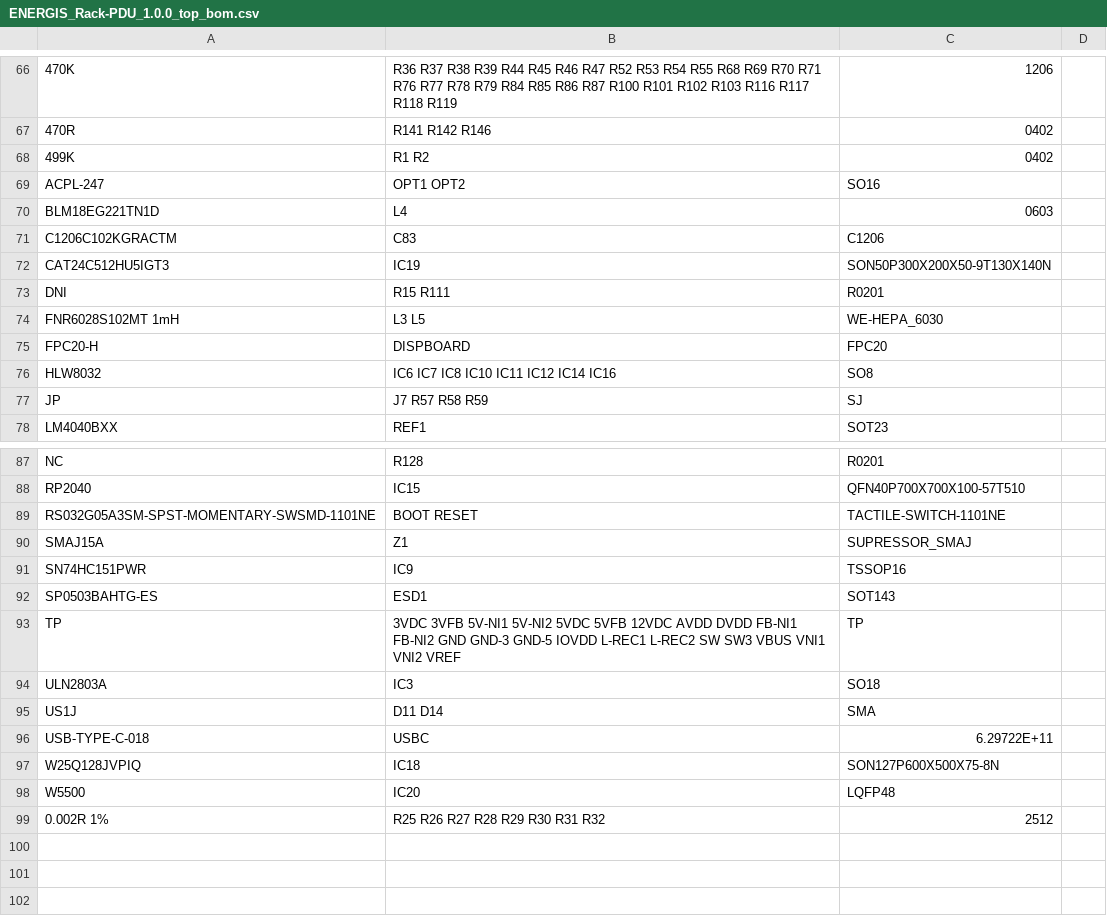
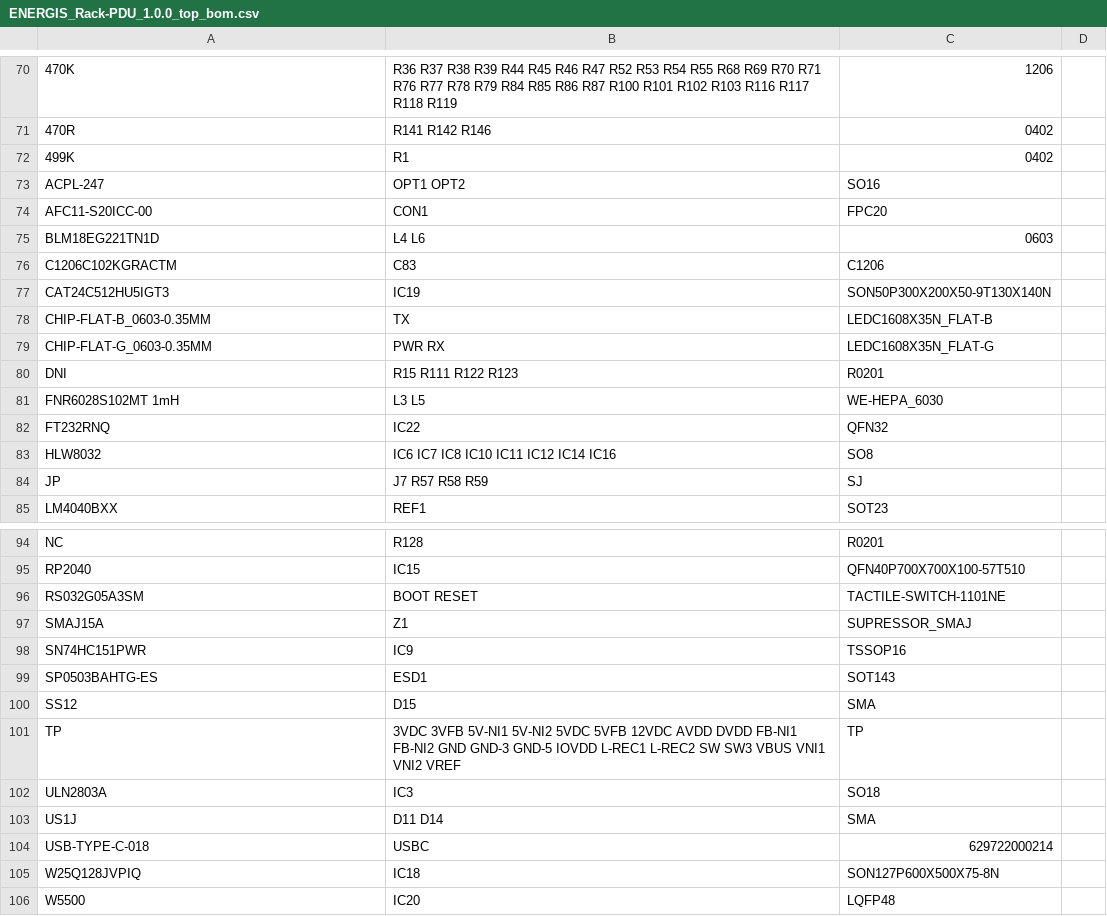
Before and after one commit to DvidMakesThings/HW_10-In-Rack_PDU, a CSV file: src/HardwareDesign/ENERGIS/Rev1.0.0/Gerber/ENERGIS_Rack-PDU_1.0.0_top_bom.csv, drawn as a sheet; only a part is shown, gaps mark what is left out; removed rows and columns are numbered as before the commit, all else as after; the diff covers the shown part only; the diff names each change by its address in the sheet, - before the commit and + after, or states it on an @@ line.

```diff
--- a/src/HardwareDesign/ENERGIS/Rev1.0.0/Gerber/ENERGIS_Rack-PDU_1.0.0_top_bom.csv
+++ b/src/HardwareDesign/ENERGIS/Rev1.0.0/Gerber/ENERGIS_Rack-PDU_1.0.0_top_bom.csv
-B72: R1 R2
+B72: R1
+row 74: AFC11-S20ICC-00 | CON1 | FPC20
-B75: L4
+B75: L4 L6
+row 78: CHIP-FLAT-B_0603-0.35MM | TX | LEDC1608X35N_FLAT-B
+row 79: CHIP-FLAT-G_0603-0.35MM | PWR RX | LEDC1608X35N_FLAT-G
-B80: R15 R111
+B80: R15 R111 R122 R123
-row 75: FPC20-H | DISPBOARD | FPC20
+row 82: FT232RNQ | IC22 | QFN32
-A96: RS032G05A3SM-SPST-MOMENTARY-SWSMD-1101NE
+A96: RS032G05A3SM
+row 100: SS12 | D15 | SMA
-C104: 6.29722E+11
+C104: 629722000214
-row 99: 0.002R 1% | R25 R26 R27 R28 R29 R30 R31 R32 | 2512
```
Also changed, not shown: 5 added rows, 1 removed row and 2 edited cells elsewhere in this file, src/HardwareDesign/ENERGIS/Rev1.0.0/Gerber/ENERGIS_Rack-PDU_1.0.0_top_cpl.csv, 22 other files.
